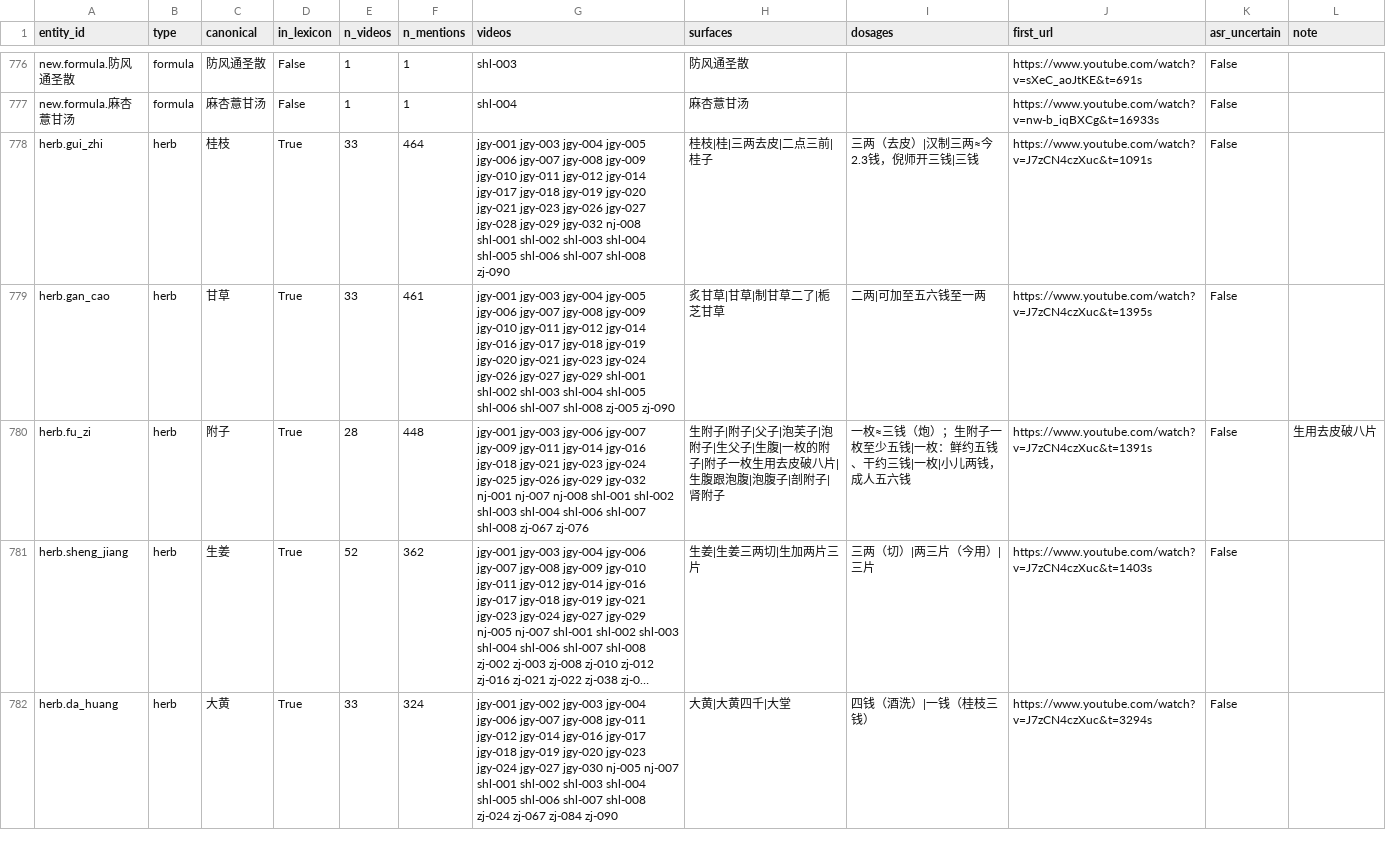
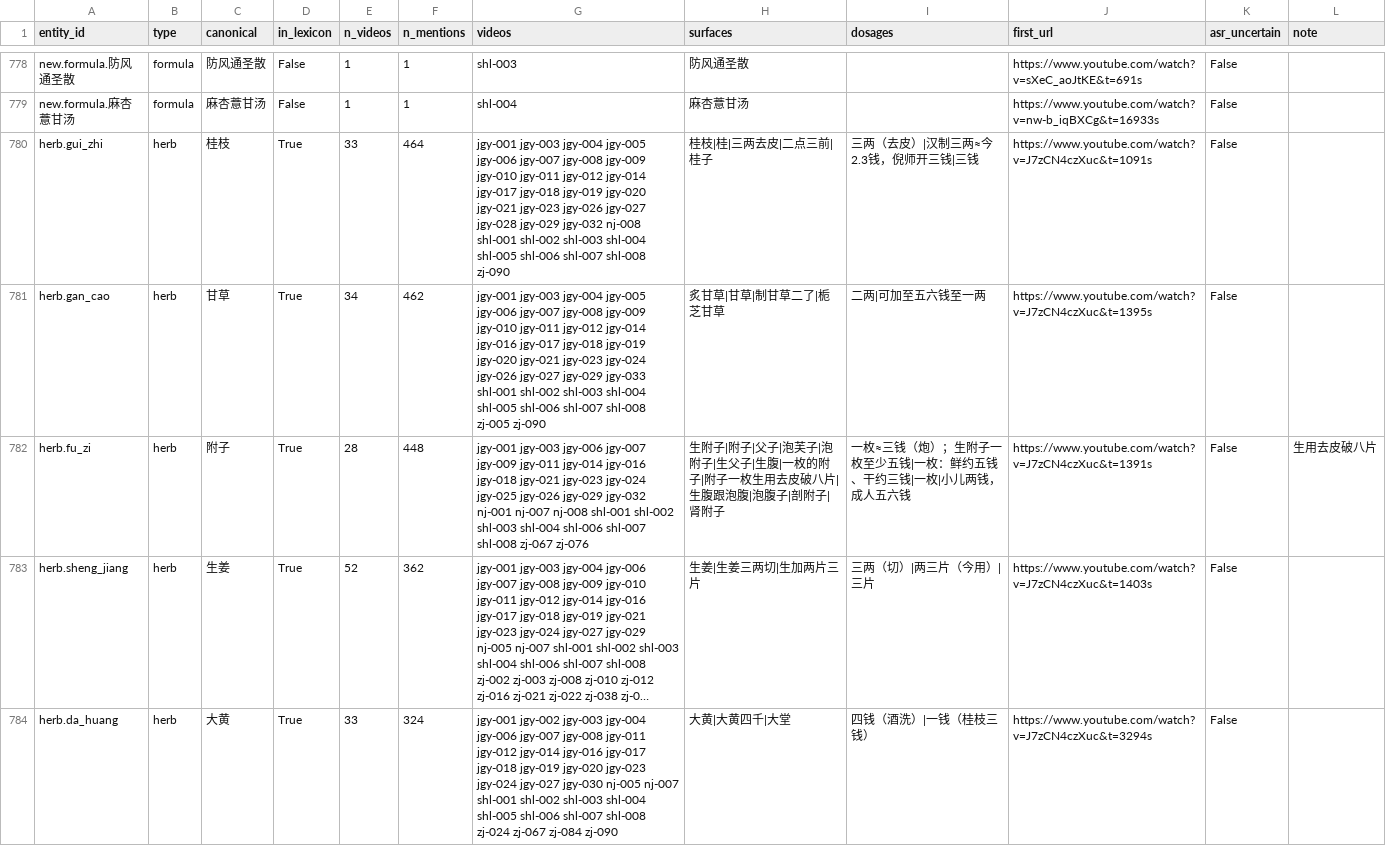
Before and after one commit to China-li-bai/tcm-video-kb, a CSV file: data/knowledge/_index/entities.csv, drawn as a sheet; only a part is shown, gaps mark what is left out; long unchanged cells end in …; the diff covers the shown part only.

```diff
--- a/data/knowledge/_index/entities.csv
+++ b/data/knowledge/_index/entities.csv
@@ -778,3 +780,3 @@ new.formula.麻杏薏甘汤,formula,麻杏薏甘汤,False,1,1,shl-004,麻杏薏
 herb.gui_zhi,herb,桂枝,True,33,464,jgy-001 jgy-003 jgy-004 jgy-005 jgy-006 jgy-007 jgy-008 jgy-009 jgy-010 jgy-011 jgy-012 jgy-014 jgy-017 jgy-018 jgy-019 jgy-020 jgy-021 jgy-023 jgy-026 jgy-027 jgy-028 jgy-029 jgy-032 nj-008 shl-001 shl-002 shl-003 shl-004 shl-005 shl-006 shl-007 shl-008 zj-090,桂枝|桂|三两去皮|二点三前|桂子,三两（去皮）|汉制三两≈今2.3钱，倪师开三钱|三钱,https://www.youtube.com/watch?v=J7zCN4czXuc&t=1091s,False,
-herb.gan_cao,herb,甘草,True,33,461,jgy-001 jgy-003 jgy-004 jgy-005 jgy-006 jgy-007 jgy-008 jgy-009 jgy-010 jgy-011 jgy-012 jgy-014 jgy-016 jgy-017 jgy-018 jgy-019 jgy-020 jgy-021 jgy-023 jgy-024 jgy-026 jgy-027 jgy-029 shl-001 shl-002 shl-003 shl-004 shl-005 shl-006 shl-007 shl-008 zj-005 zj-090,炙甘草|甘草|制甘草二了|栀芝甘草,二两|可加至五六钱至一两,https://www.youtube.com/watch?v=J7zCN4czXuc&t=1395s,False,
+herb.gan_cao,herb,甘草,True,34,462,jgy-001 jgy-003 jgy-004 jgy-005 jgy-006 jgy-007 jgy-008 jgy-009 jgy-010 jgy-011 jgy-012 jgy-014 jgy-016 jgy-017 jgy-018 jgy-019 jgy-020 jgy-021 jgy-023 jgy-024 jgy-026 jgy-027 jgy-029 jgy-033 shl-001 shl-002 shl-003 shl-004 shl-005 shl-006 shl-007 shl-008 zj-005 zj-090,炙甘草|甘草|制甘草二了|栀芝甘草,二两|可加至五六钱至一两,https://www.youtube.com/watch?v=J7zCN4czXuc&t=1395s,False,
 herb.fu_zi,herb,附子,True,28,448,jgy-001 jgy-003 jgy-006 jgy-007 jgy-009 jgy-011 jgy-014 jgy-016 jgy-018 jgy-021 jgy-023 jgy-024 jgy-025 jgy-026 jgy-029 jgy-032 nj-001 nj-007 nj-008 shl-001 shl-002 shl-003 shl-004 shl-006 shl-007 shl-008 zj-067 zj-076,生附子|附子|父子|泡芙子|泡附子|生父子|生腹|一枚的附子|附子一枚生用去皮破八片|生腹跟泡腹|泡腹子|剖附子|肾附子,一枚≈三钱（炮）；生附子一枚至少五钱|一枚：鲜约五钱、干约三钱|一枚|小儿两钱，成人五六钱,https://www.youtube.com/watch?v=J7zCN4czXuc&t=1391s,False,生用去皮破八片
```
Also changed, not shown: 8 added rows, 5 removed rows and 61 edited cells elsewhere in this file, data/knowledge/_index/chapters.csv, data/knowledge/_index/knowledge_points.csv, 7 other files.
